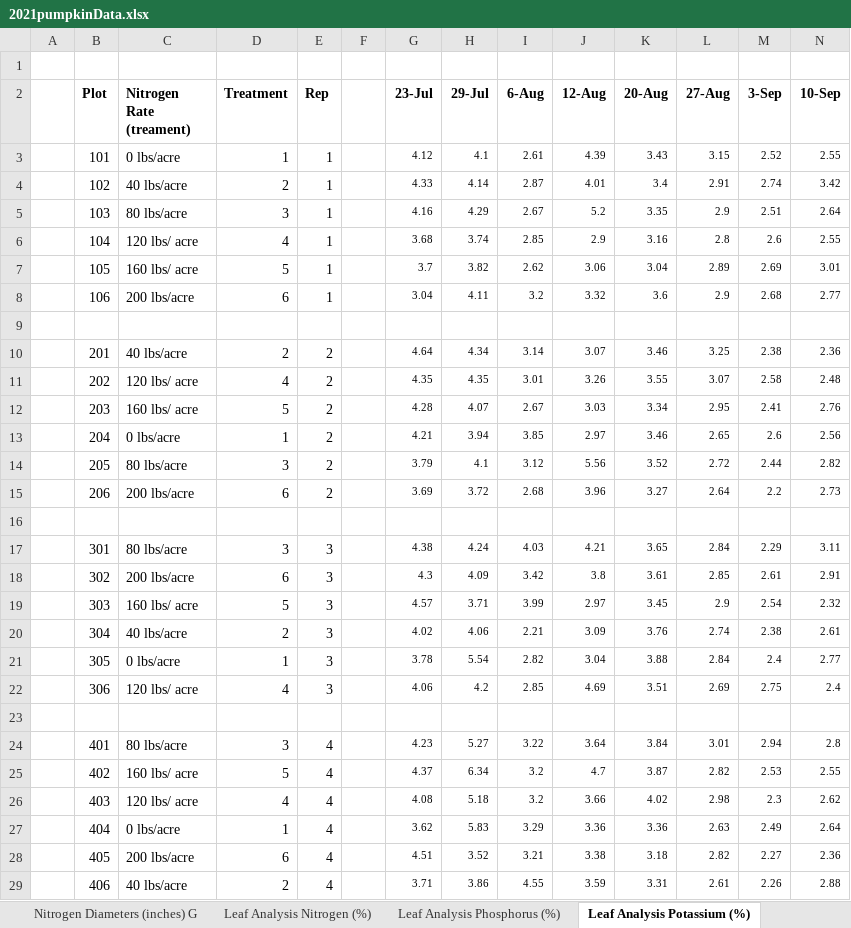
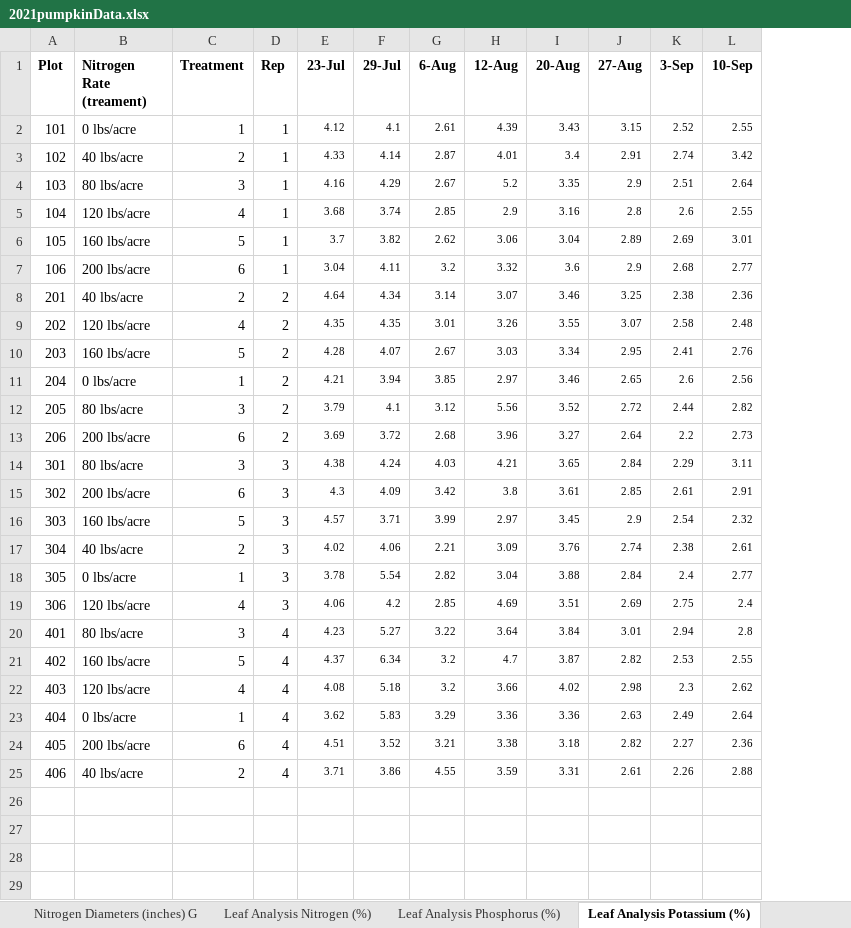
Before and after one commit to bsugg/PumpkinProject, an Excel workbook: ReadData/2021pumpkinData.xlsx, sheet Leaf Analysis Potassium (%), drawn as a sheet; values as stored, in another font and other column widths than the file's, no borders; removed rows and columns are numbered as before the commit, all else as after; the diff names each change by its address in the sheet, - before the commit and + after, or states it on an @@ line.

Commit message:
Leaf study data imported and cleaned

```diff
--- a/ReadData/2021pumpkinData.xlsx (sheet Leaf Analysis Potassium (%))
+++ b/ReadData/2021pumpkinData.xlsx (sheet Leaf Analysis Potassium (%))
-column A, empty
-column F, empty
-row 1: (empty)
-B5 (Nitrogen Rate (treament)): 120 lbs/ acre
+B5 (Nitrogen Rate (treament)): 120 lbs/acre
-B6 (Nitrogen Rate (treament)): 160 lbs/ acre
+B6 (Nitrogen Rate (treament)): 160 lbs/acre
-row 9: (empty)
-B9 (Nitrogen Rate (treament)): 120 lbs/ acre
+B9 (Nitrogen Rate (treament)): 120 lbs/acre
-B10 (Nitrogen Rate (treament)): 160 lbs/ acre
+B10 (Nitrogen Rate (treament)): 160 lbs/acre
-row 16: (empty)
-B16 (Nitrogen Rate (treament)): 160 lbs/ acre
+B16 (Nitrogen Rate (treament)): 160 lbs/acre
-B19 (Nitrogen Rate (treament)): 120 lbs/ acre
+B19 (Nitrogen Rate (treament)): 120 lbs/acre
-row 23: (empty)
-B21 (Nitrogen Rate (treament)): 160 lbs/ acre
+B21 (Nitrogen Rate (treament)): 160 lbs/acre
-B22 (Nitrogen Rate (treament)): 120 lbs/ acre
+B22 (Nitrogen Rate (treament)): 120 lbs/acre
```
Also changed, not shown: sheet Leaf Analysis Nitrogen (%), sheet Leaf Analysis Phosphorus (%), CleanData/Excel/nitrogenData.xlsx, CleanData/Excel/nitrogenDiameter.xlsx, 22 other files.
